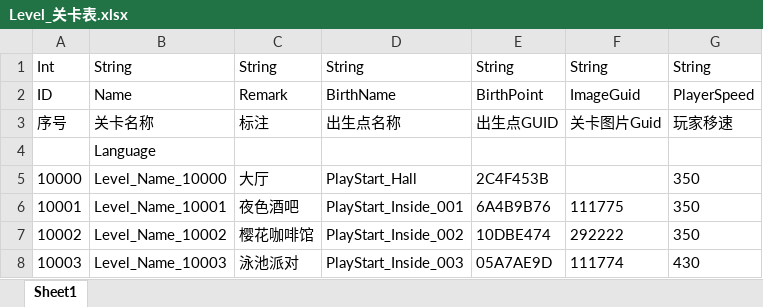
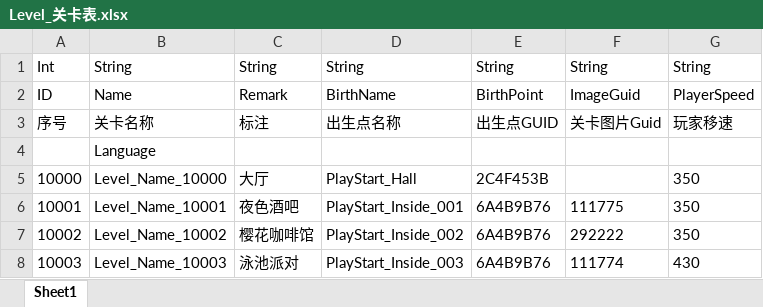
Before and after one commit to HKZUNITY/wolf, an Excel workbook: wolf/Excel/Level_关卡表.xlsx, sheet Sheet1, drawn as a sheet; values as stored, in another font and other column widths than the file's, no borders; the diff names each change by its address in the sheet, - before the commit and + after, or states it on an @@ line.

```diff
--- a/wolf/Excel/Level_关卡表.xlsx (sheet Sheet1)
+++ b/wolf/Excel/Level_关卡表.xlsx (sheet Sheet1)
-E7: 10DBE474
+E7: 6A4B9B76
-E8: 05A7AE9D
+E8: 6A4B9B76
```
Also changed, not shown: wolf/Excel/AIWayPoint_AI路点表.xlsx, wolf/Excel/CoinsGenerate_金币生成表.xlsx, 13 other files.
